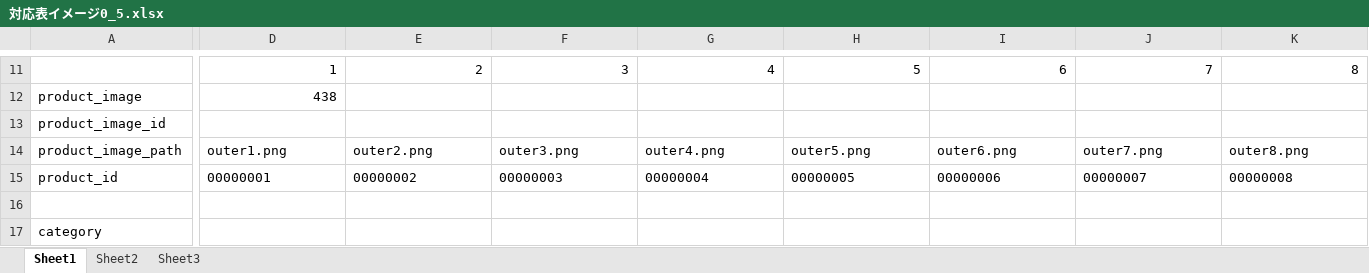
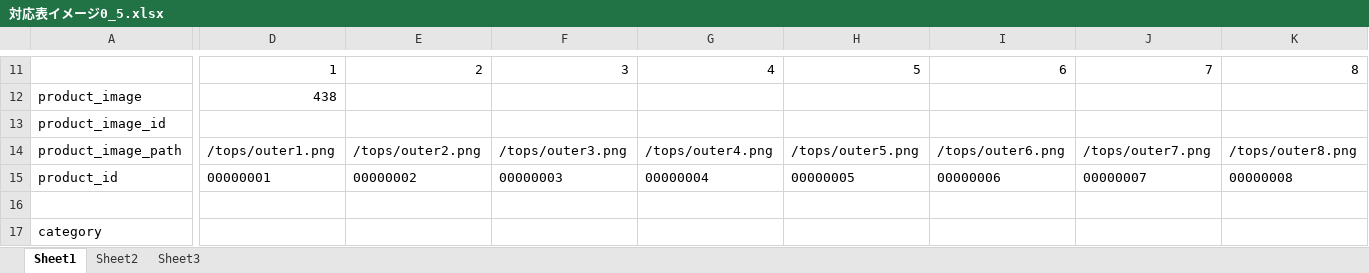
Before and after one commit to ss15394913/Graduation, an Excel workbook: 窪田/対応表イメージ0_5.xlsx, sheet Sheet1, drawn as a sheet; only a part is shown, gaps mark what is left out; values as stored, in another font and other column widths than the file's, no borders; conditional formats not drawn; the diff covers the shown part only; the diff names each change by its address in the sheet, - before the commit and + after, or states it on an @@ line.

```diff
--- a/窪田/対応表イメージ0_5.xlsx (sheet Sheet1)
+++ b/窪田/対応表イメージ0_5.xlsx (sheet Sheet1)
-D14: outer1.png
+D14: /tops/outer1.png
-E14: outer2.png
+E14: /tops/outer2.png
-F14: outer3.png
+F14: /tops/outer3.png
-G14: outer4.png
+G14: /tops/outer4.png
-H14: outer5.png
+H14: /tops/outer5.png
-I14: outer6.png
+I14: /tops/outer6.png
-J14: outer7.png
+J14: /tops/outer7.png
-K14: outer8.png
+K14: /tops/outer8.png
```
Also changed, not shown: 211 edited cells elsewhere in this sheet, 1 other file.
